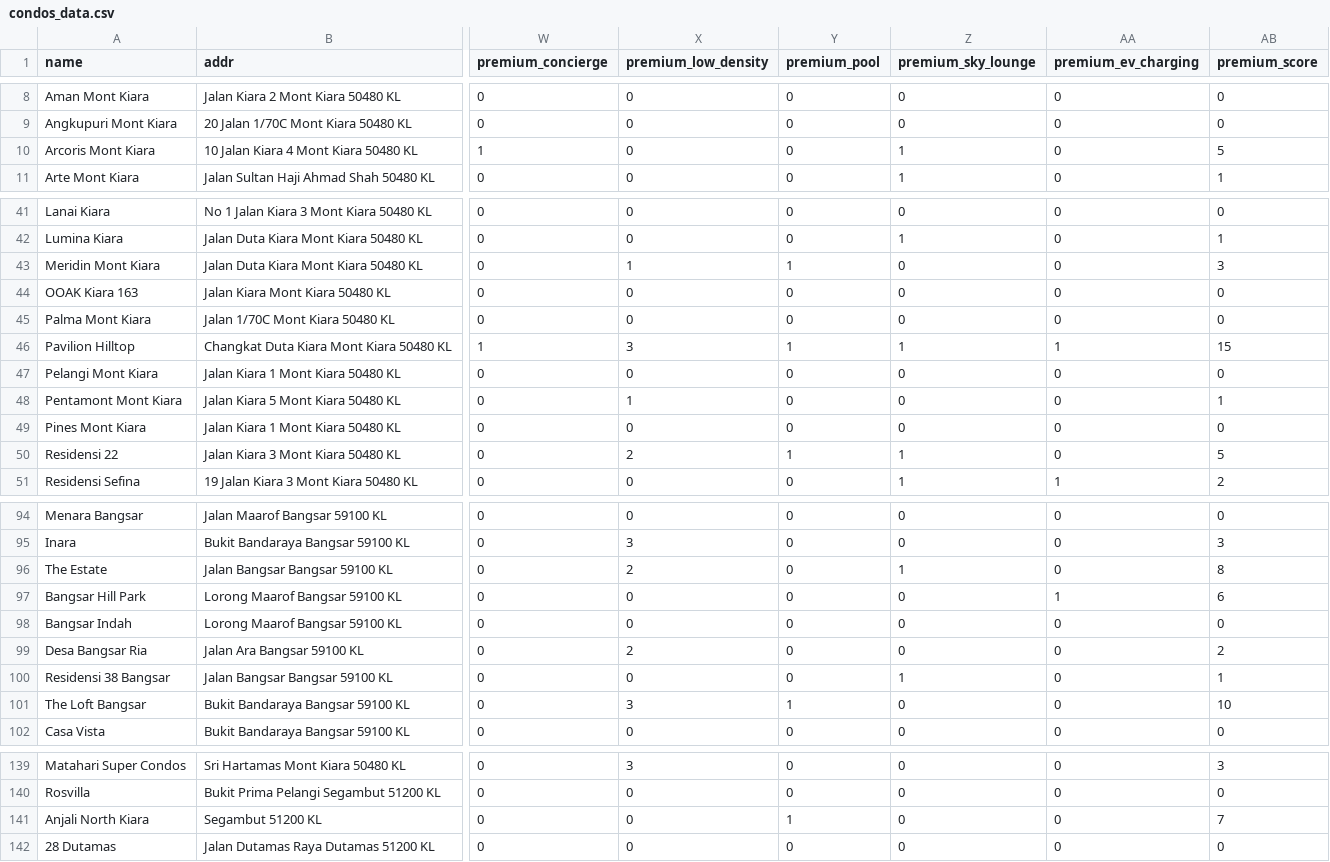
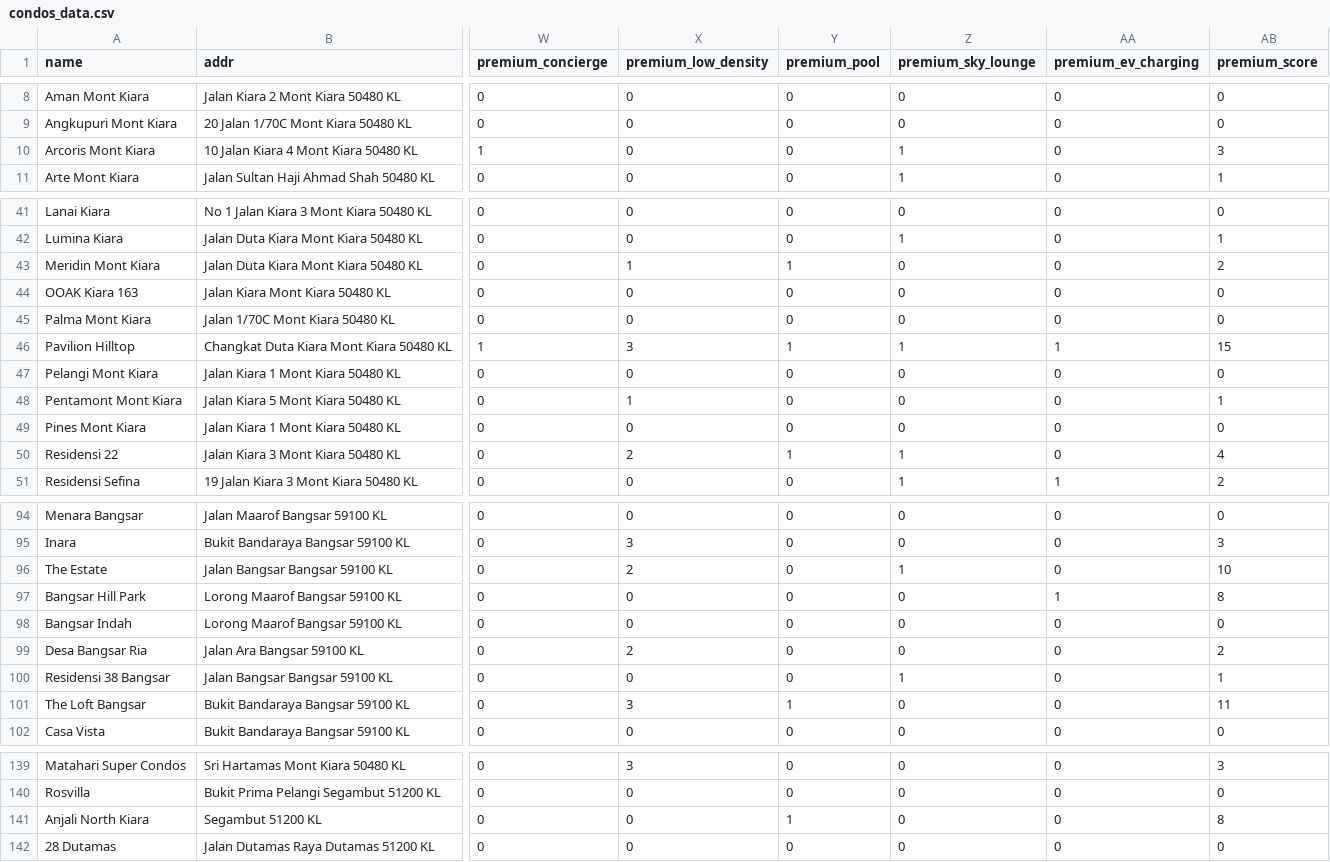
Before and after one commit to takemoritoshihiko-png/mont-kiara-dashboard, a CSV file: condos_data.csv, drawn as a sheet; only a part is shown, gaps mark what is left out; the diff covers the shown part only; the diff names each change by its address in the sheet, - before the commit and + after, or states it on an @@ line.

```diff
--- a/condos_data.csv
+++ b/condos_data.csv
-AB10 (premium_score): 5
+AB10 (premium_score): 3
-AB43 (premium_score): 3
+AB43 (premium_score): 2
-AB50 (premium_score): 5
+AB50 (premium_score): 4
-AB96 (premium_score): 8
+AB96 (premium_score): 10
-AB97 (premium_score): 6
+AB97 (premium_score): 8
-AB101 (premium_score): 10
+AB101 (premium_score): 11
-AB141 (premium_score): 7
+AB141 (premium_score): 8
```
Also changed, not shown: 23 edited cells elsewhere in this file.
